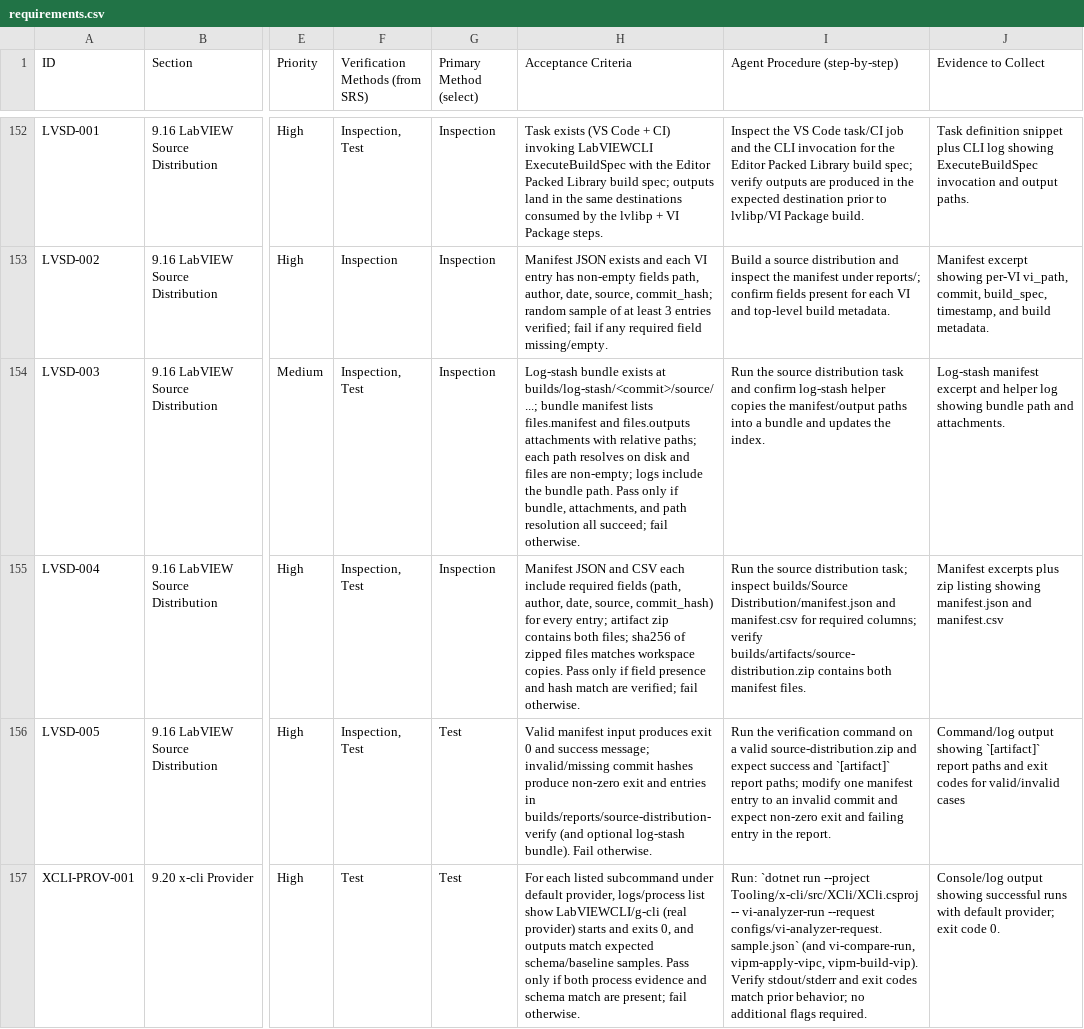
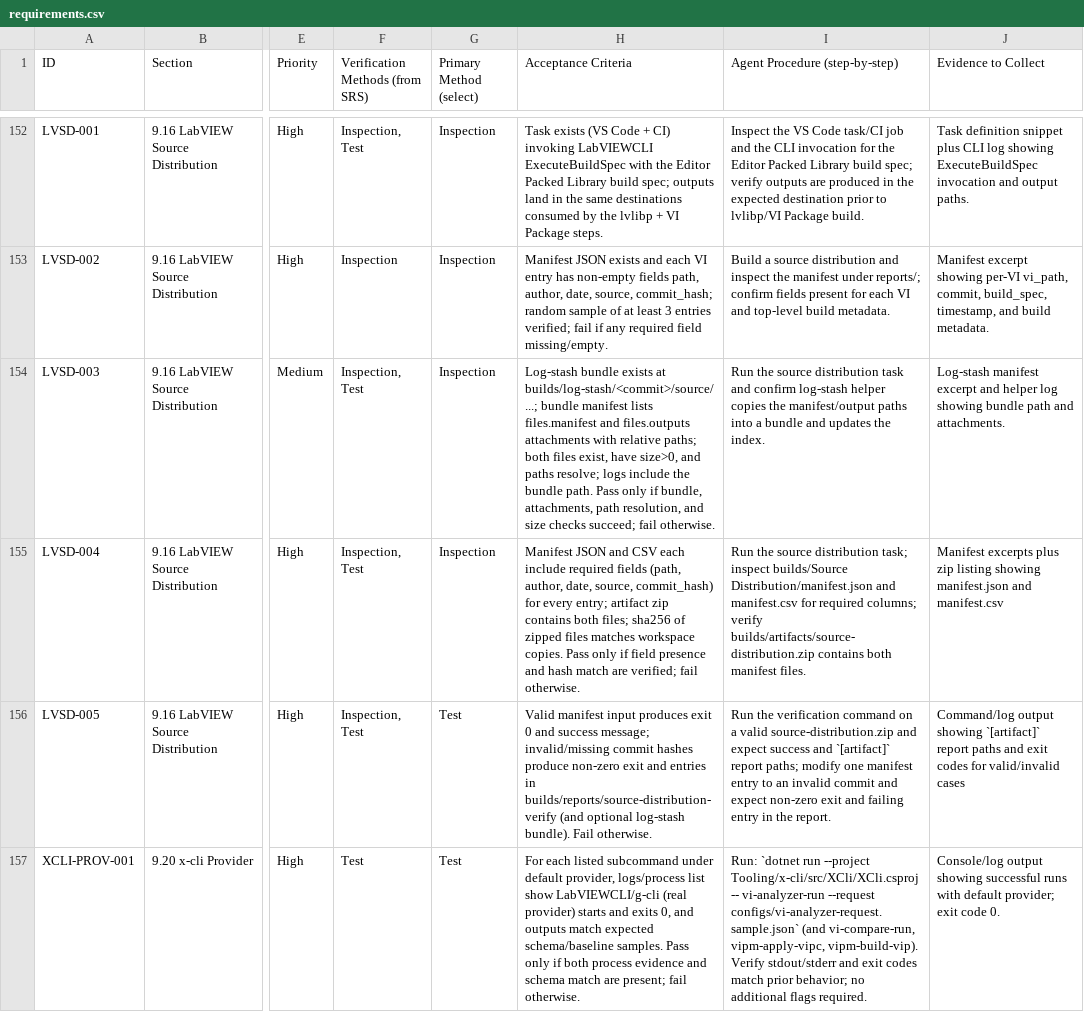
Before and after one commit to LabVIEW-Community-CI-CD/labview-icon-editor-sandbox, a CSV file: docs/requirements/requirements.csv, drawn as a sheet; only a part is shown, gaps mark what is left out; the diff covers the shown part only; the diff names each change by its address in the sheet, - before the commit and + after, or states it on an @@ line.

```diff
--- a/docs/requirements/requirements.csv
+++ b/docs/requirements/requirements.csv
-H154 (Acceptance Criteria): …relative paths; each path resolves on disk and files are non-empty; logs include the bundle path. Pass only if bundle, attachments, and path resolution all succeed; fail…
+H154 (Acceptance Criteria): …relative paths; both files exist, have size>0, and paths resolve; logs include the bundle path. Pass only if bundle, attachments, path resolution, and size checks succeed; fail…
```
Also changed, not shown: 2 edited cells elsewhere in this file.
